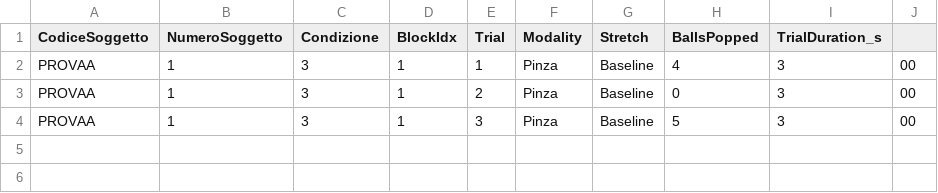
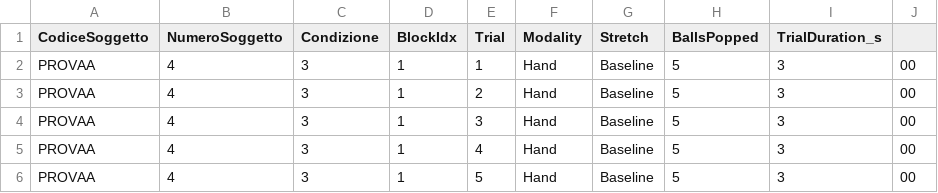
Before and after one commit to Ko-Haku/Broken_finger_Meta, a CSV file: Assets/Reports/BURST_PROVAA_3.csv, drawn as a sheet.

```diff
--- a/Assets/Reports/BURST_PROVAA_3.csv
+++ b/Assets/Reports/BURST_PROVAA_3.csv
@@ -1,4 +1,6 @@
 CodiceSoggetto,NumeroSoggetto,Condizione,BlockIdx,Trial,Modality,Stretch,BallsPopped,TrialDuration_s
-PROVAA,1,3,1,1,Pinza,Baseline,4,3,00
-PROVAA,1,3,1,2,Pinza,Baseline,0,3,00
-PROVAA,1,3,1,3,Pinza,Baseline,5,3,00
+PROVAA,4,3,1,1,Hand,Baseline,5,3,00
+PROVAA,4,3,1,2,Hand,Baseline,5,3,00
+PROVAA,4,3,1,3,Hand,Baseline,5,3,00
+PROVAA,4,3,1,4,Hand,Baseline,5,3,00
+PROVAA,4,3,1,5,Hand,Baseline,5,3,00
```
Also changed, not shown: 7 other files.
